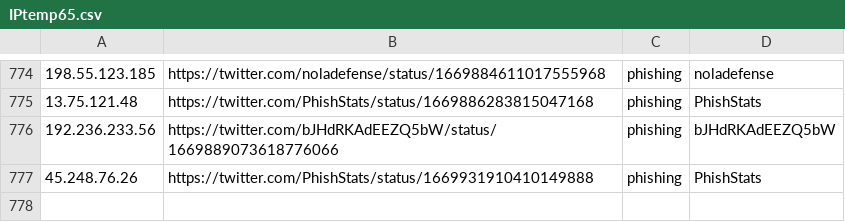
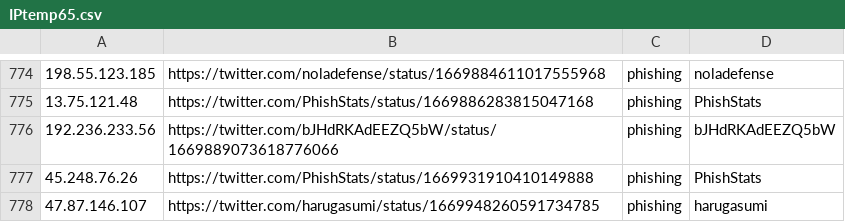
Before and after one commit to Reman2k/ioc, a CSV file: IPtemp65.csv, drawn as a sheet; only a part is shown, gaps mark what is left out.

```diff
--- a/IPtemp65.csv
+++ b/IPtemp65.csv
@@ -777 +777,2 @@
 "45.248.76.26","https://twitter.com/PhishStats/status/1669931910410149888","phishing","PhishStats"
+"47.87.146.107","https://twitter.com/harugasumi/status/1669948260591734785","phishing","harugasumi"
```
Also changed, not shown: IPtemp66.csv.
